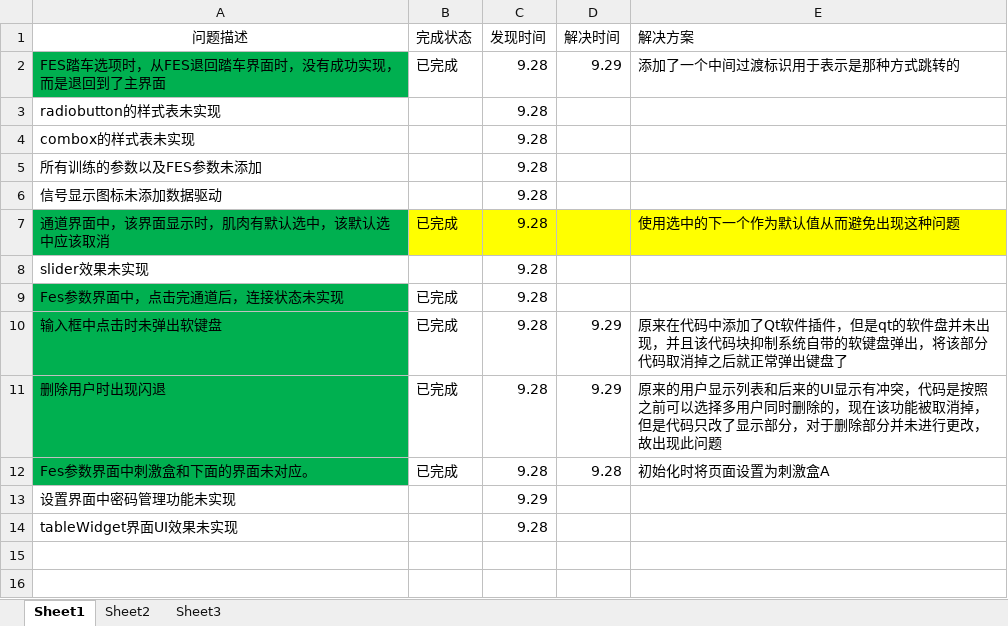
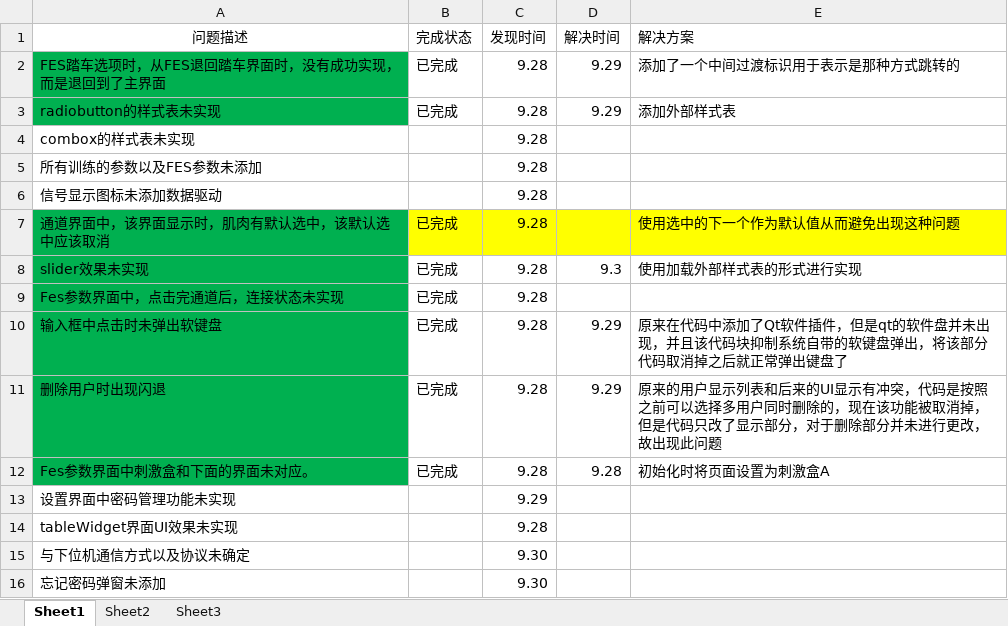
Before and after one commit to xiaosongzhi/LowUpLimp, an Excel workbook: Doc/问题记录表.xlsx, sheet Sheet1, drawn as a sheet; values as stored, in another font and other column widths than the file's, no borders; the diff names each change by its address in the sheet, - before the commit and + after, or states it on an @@ line.

Commit message:
添加通信文档

```diff
--- a/Doc/问题记录表.xlsx (sheet Sheet1)
+++ b/Doc/问题记录表.xlsx (sheet Sheet1)
-A3 fill: none
+A3 fill: #00B050
-B3 (完成状态): (empty)
+B3 (完成状态): 已完成
-D3 (解决时间): (empty)
+D3 (解决时间): 9.29
-E3 (解决方案): (empty)
+E3 (解决方案): 添加外部样式表
-A8 fill: none
+A8 fill: #00B050
-B8 (完成状态): (empty)
+B8 (完成状态): 已完成
-D8 (解决时间): (empty)
+D8 (解决时间): 9.3
-E8 (解决方案): (empty)
+E8 (解决方案): 使用加载外部样式表的形式进行实现
+row 15: 与下位机通信方式以及协议未确定 |  | 9.30
+row 16: 忘记密码弹窗未添加 |  | 9.30
```
